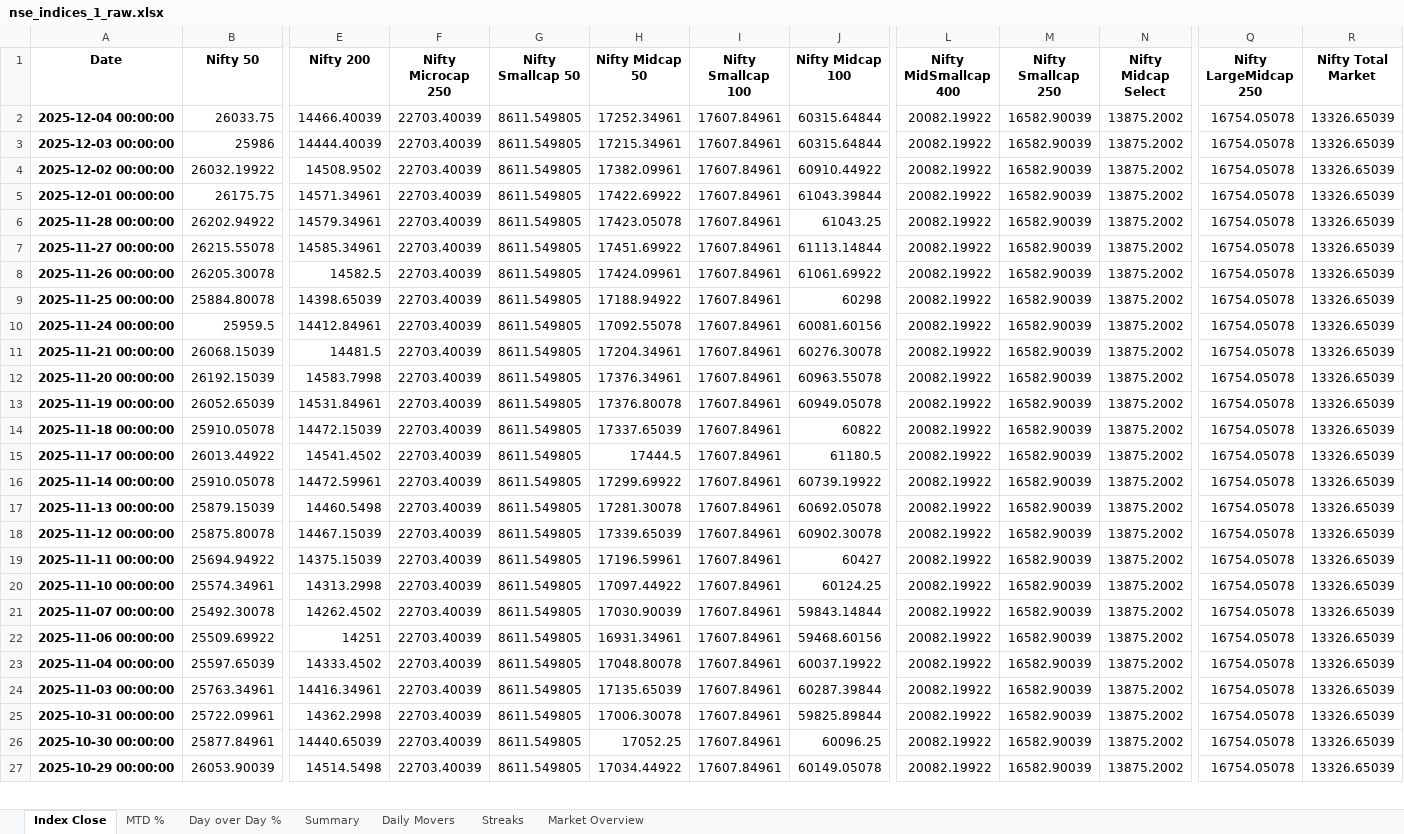
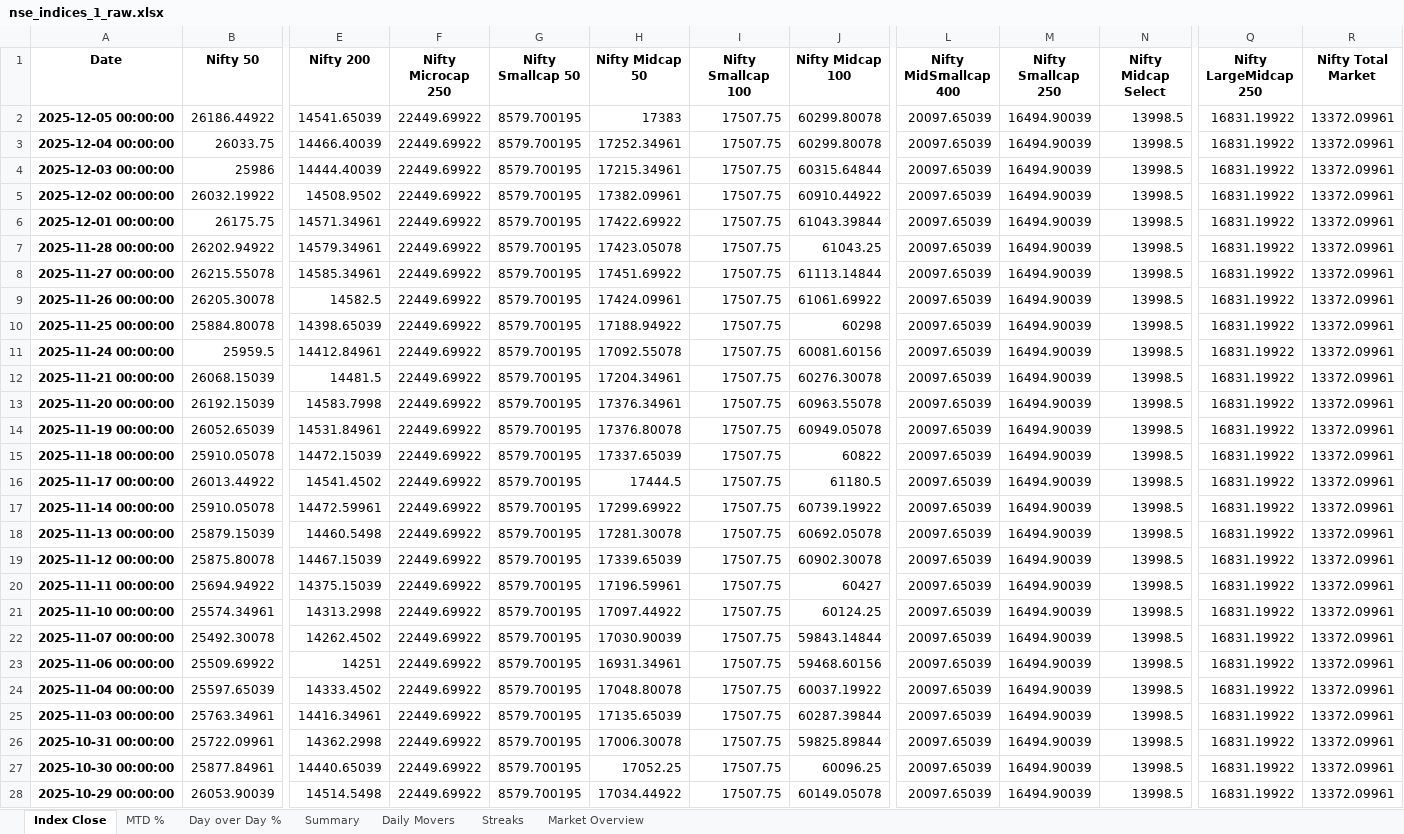
Before and after one commit to rahulshirke7951/nse.indices.a1, an Excel workbook: nse_indices_1_raw.xlsx, sheet Index Close, drawn as a sheet; only a part is shown, gaps mark what is left out; values as stored, in another font and other column widths than the file's, no borders; addresses are those after the commit; rows hold the shown columns only; the diff covers the shown part only; the diff names each change by its address in the sheet, - before the commit and + after, or states it on an @@ line.

```diff
--- a/nse_indices_1_raw.xlsx (sheet Index Close)
+++ b/nse_indices_1_raw.xlsx (sheet Index Close)
+row 2: 2025-12-05 00:00:00 | 26186.44922 | 14541.65039 | 22449.69922 | 8579.700195 | 17383 | 17507.75 | 60299.80078 | 20097.65039 | 16494.90039 | 13998.5 | 16831.19922 | 13372.09961
-F3:F28 (Nifty Microcap 250): 22703.40039
+F3:F28 (Nifty Microcap 250): 22449.69922
-G3:G28 (Nifty Smallcap 50): 8611.549805
+G3:G28 (Nifty Smallcap 50): 8579.700195
-I3:I28 (Nifty Smallcap 100): 17607.84961
+I3:I28 (Nifty Smallcap 100): 17507.75
-J3 (Nifty Midcap 100): 60315.64844
+J3 (Nifty Midcap 100): 60299.80078
-L3:L28 (Nifty MidSmallcap 400): 20082.19922
+L3:L28 (Nifty MidSmallcap 400): 20097.65039
-M3:M28 (Nifty Smallcap 250): 16582.90039
+M3:M28 (Nifty Smallcap 250): 16494.90039
-N3:N28 (Nifty Midcap Select): 13875.2002
+N3:N28 (Nifty Midcap Select): 13998.5
-Q3:Q28 (Nifty LargeMidcap 250): 16754.05078
+Q3:Q28 (Nifty LargeMidcap 250): 16831.19922
-R3:R28 (Nifty Total Market): 13326.65039
+R3:R28 (Nifty Total Market): 13372.09961
```
Also changed, not shown: 320 edited cells elsewhere in this sheet, sheet MTD %, sheet Day over Day %, sheet Summary, sheet Daily Movers, sheet Market Overview, nse_indices_1_dashboard.xlsx, 1 other file.
